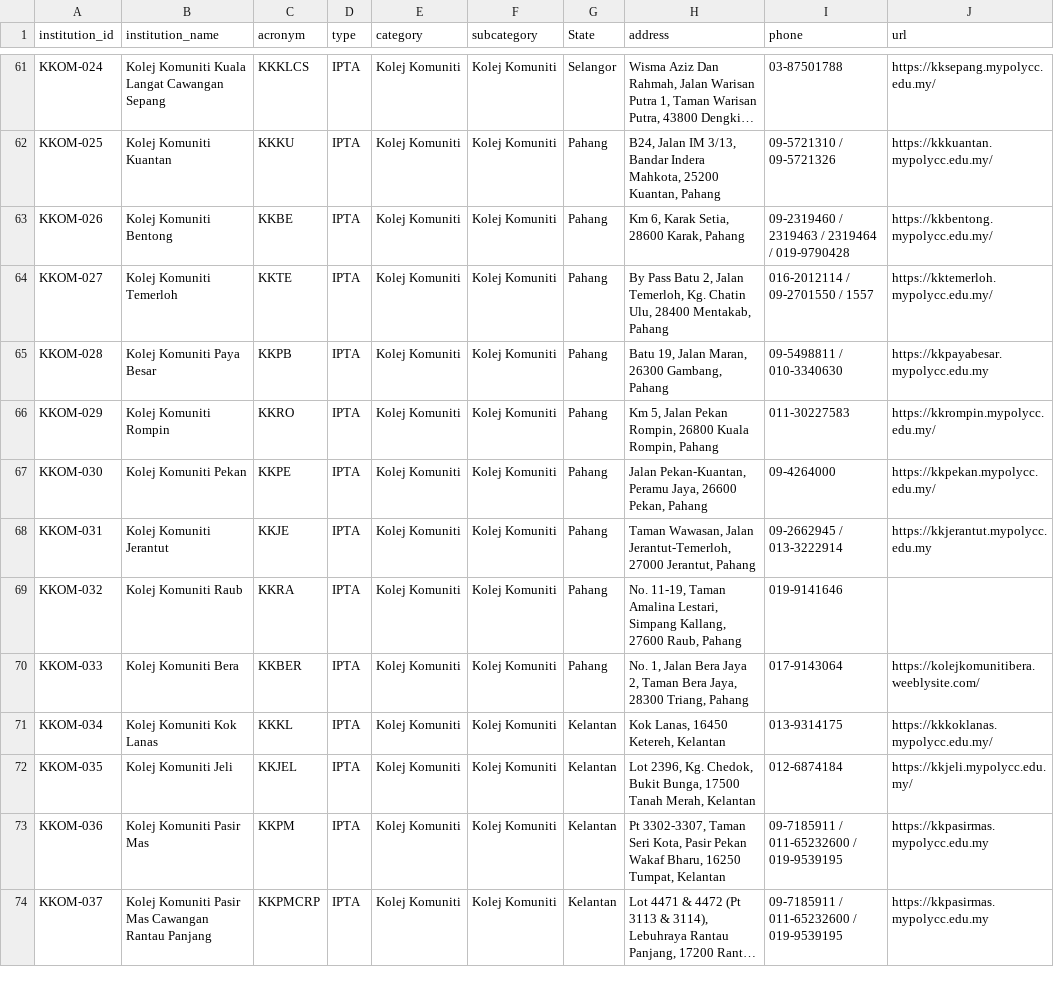
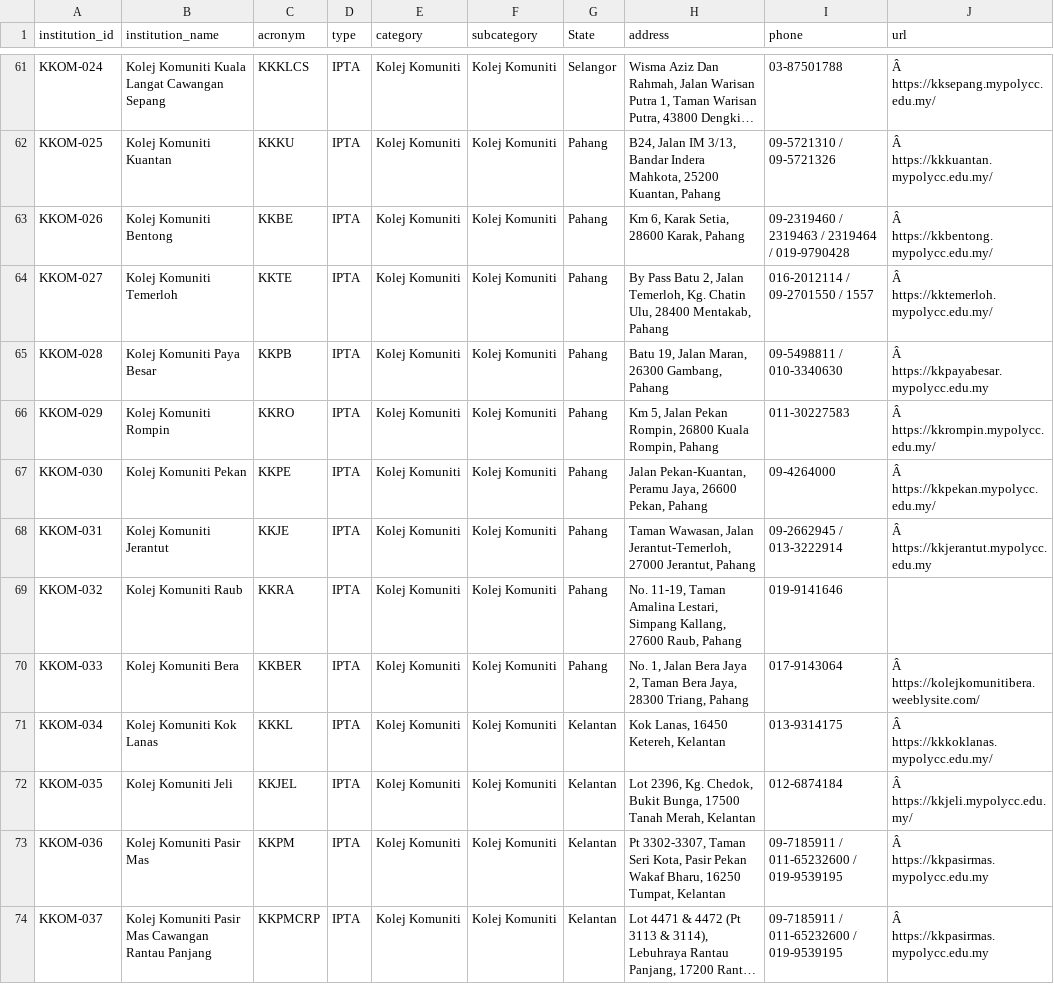
Before and after one commit to tamiliam/HalaTuju, a CSV file: data/institutions.csv, drawn as a sheet; only a part is shown, gaps mark what is left out; long unchanged cells end in …; the diff covers the shown part only; the diff names each change by its address in the sheet, - before the commit and + after, or states it on an @@ line.

```diff
--- a/data/institutions.csv
+++ b/data/institutions.csv
-J61 (url): https://kksepang.mypolycc.edu.my/
+J61 (url): Â https://kksepang.mypolycc.edu.my/
-J62 (url): https://kkkuantan.mypolycc.edu.my/
+J62 (url): Â https://kkkuantan.mypolycc.edu.my/
-J63 (url): https://kkbentong.mypolycc.edu.my/
+J63 (url): Â https://kkbentong.mypolycc.edu.my/
-J64 (url): https://kktemerloh.mypolycc.edu.my/
+J64 (url): Â https://kktemerloh.mypolycc.edu.my/
-J65 (url): https://kkpayabesar.mypolycc.edu.my
+J65 (url): Â https://kkpayabesar.mypolycc.edu.my
-J66 (url): https://kkrompin.mypolycc.edu.my/
+J66 (url): Â https://kkrompin.mypolycc.edu.my/
-J67 (url): https://kkpekan.mypolycc.edu.my/
+J67 (url): Â https://kkpekan.mypolycc.edu.my/
-J68 (url): https://kkjerantut.mypolycc.edu.my
+J68 (url): Â https://kkjerantut.mypolycc.edu.my
-J70 (url): https://kolejkomunitibera.weeblysite.com/
+J70 (url): Â https://kolejkomunitibera.weeblysite.com/
-J71 (url): https://kkkoklanas.mypolycc.edu.my/
+J71 (url): Â https://kkkoklanas.mypolycc.edu.my/
-J72 (url): https://kkjeli.mypolycc.edu.my/
+J72 (url): Â https://kkjeli.mypolycc.edu.my/
-J73:J74 (url): https://kkpasirmas.mypolycc.edu.my
+J73:J74 (url): Â https://kkpasirmas.mypolycc.edu.my
```
Also changed, not shown: 85 edited cells elsewhere in this file.
